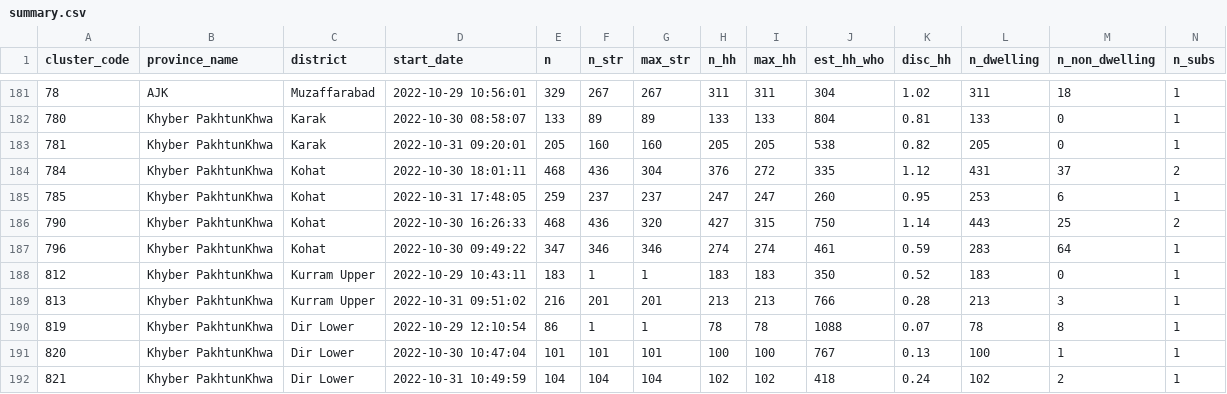
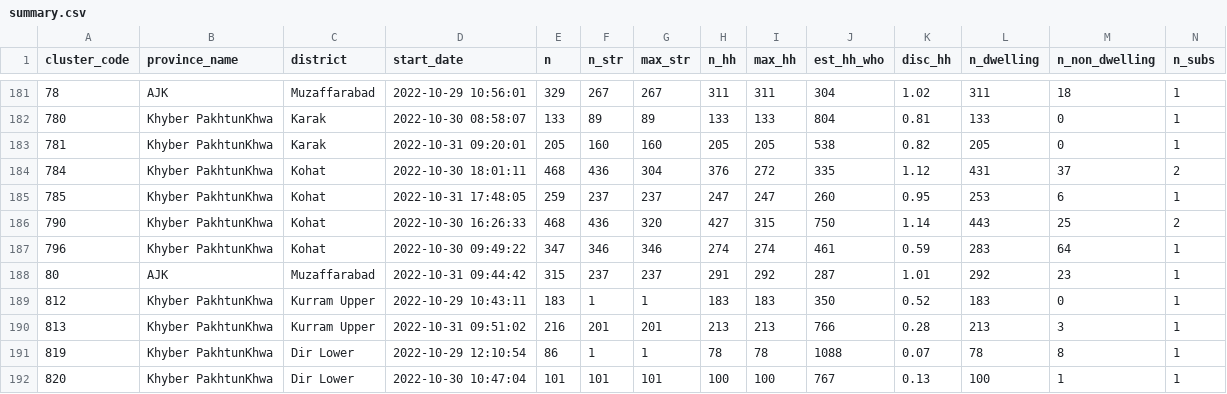
Before and after one commit to saadkhalid90/who-dash, a CSV file: who-dash/Data/summary.csv, drawn as a sheet; only a part is shown, gaps mark what is left out; the shorter side is filled out with more unchanged rows; rows hold the shown columns only; the diff names each change by its address in the sheet, - before the commit and + after, or states it on an @@ line.

```diff
--- a/who-dash/Data/summary.csv
+++ b/who-dash/Data/summary.csv
+row 188: 80 | AJK | Muzaffarabad | 2022-10-31 09:44:42 | 315 | 237 | 237 | 291 | 292 | 287 | 1.01 | 292 | 23 | 1
```
Also changed, not shown: 2 other files.
